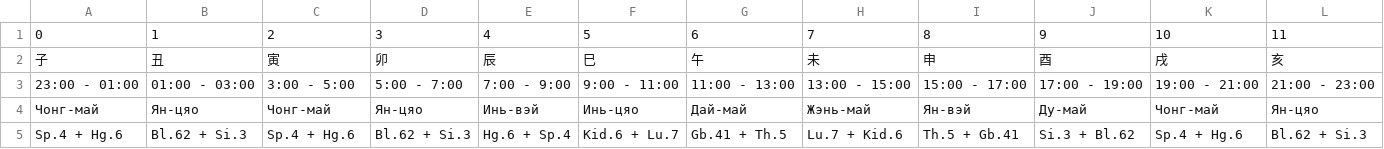
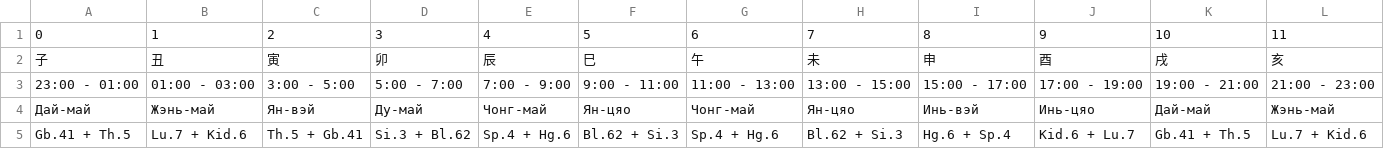
Before and after one commit to Sonnenbergenfluganschluss/BaZi, a CSV file: data/feitenbafa_day_disp.csv, drawn as a sheet.

```diff
--- a/data/feitenbafa_day_disp.csv
+++ b/data/feitenbafa_day_disp.csv
@@ -3,3 +3,3 @@
 23:00 - 01:00,01:00 - 03:00,3:00 - 5:00,5:00 - 7:00,7:00 - 9:00,9:00 - 11:00,11:00 - 13:00,13:00 - 15:00,15:00 - 17:00,17:00 - 19:00,19:00 - 21:00,21:00 - 23:00
-Чонг-май,Ян-цяо,Чонг-май,Ян-цяо,Инь-вэй,Инь-цяо,Дай-май,Жэнь-май,Ян-вэй,Ду-май,Чонг-май,Ян-цяо
-Sp.4 + Hg.6,Bl.62 + Si.3,Sp.4 + Hg.6,Bl.62 + Si.3,Hg.6 + Sp.4,Kid.6 + Lu.7,Gb.41 + Th.5,Lu.7 + Kid.6,Th.5 + Gb.41,Si.3 + Bl.62,Sp.4 + Hg.6,Bl.62 + Si.3
+Дай-май,Жэнь-май,Ян-вэй,Ду-май,Чонг-май,Ян-цяо,Чонг-май,Ян-цяо,Инь-вэй,Инь-цяо,Дай-май,Жэнь-май
+Gb.41 + Th.5,Lu.7 + Kid.6,Th.5 + Gb.41,Si.3 + Bl.62,Sp.4 + Hg.6,Bl.62 + Si.3,Sp.4 + Hg.6,Bl.62 + Si.3,Hg.6 + Sp.4,Kid.6 + Lu.7,Gb.41 + Th.5,Lu.7 + Kid.6
```
Also changed, not shown: data/linguibafa_df_disp.csv, 1 other file.
